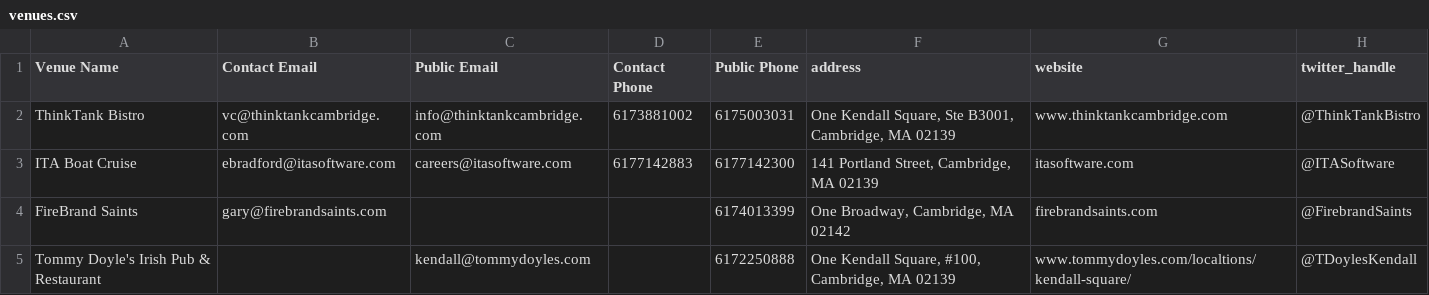
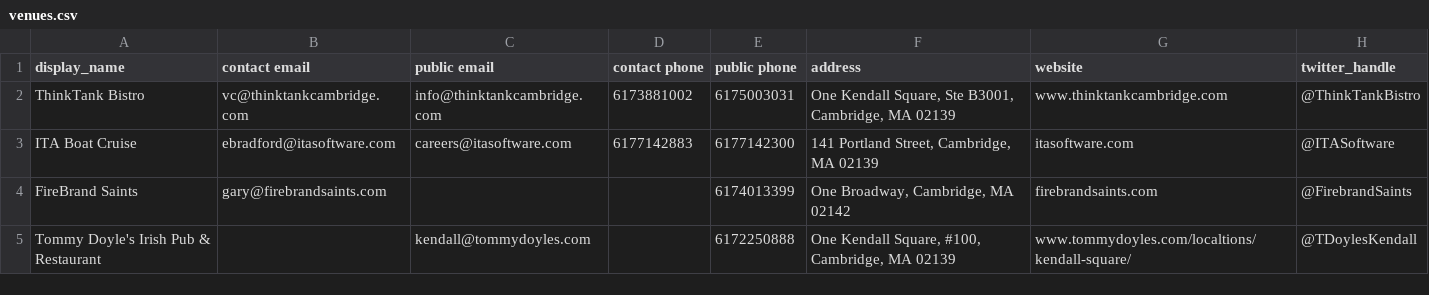
Before and after one commit to adamf/NerdPubTrivia, a CSV file: baseline_data/venues.csv, drawn as a sheet.

```diff
--- a/baseline_data/venues.csv
+++ b/baseline_data/venues.csv
@@ -1,2 +1,2 @@
-Venue Name,Contact Email,Public Email,Contact Phone,Public Phone,address,website,twitter_handle
+display_name,contact email,public email,contact phone,public phone,address,website,twitter_handle
 ThinkTank Bistro,vc@thinktankcambridge.com,info@thinktankcambridge.com,6173881002,6175003031,"One Kendall Square, Ste B3001, Cambridge, MA  02139",www.thinktankcambridge.com,@ThinkTankBistro
```
Also changed, not shown: 3 other files.
